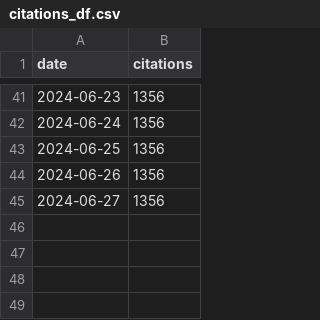
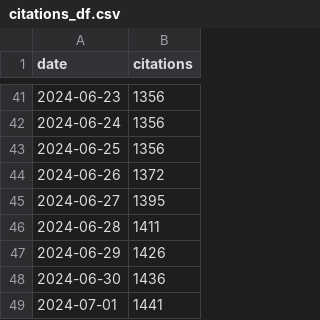
Before and after one commit to Argyris36/argyris_code, a CSV file: citations_df.csv, drawn as a sheet; only a part is shown, gaps mark what is left out.

```diff
--- a/citations_df.csv
+++ b/citations_df.csv
@@ -43,3 +43,7 @@
 2024-06-25,1356
-2024-06-26,1356
-2024-06-27,1356
+2024-06-26,1372
+2024-06-27,1395
+2024-06-28,1411
+2024-06-29,1426
+2024-06-30,1436
+2024-07-01,1441
```
Also changed, not shown: 19 other files.
